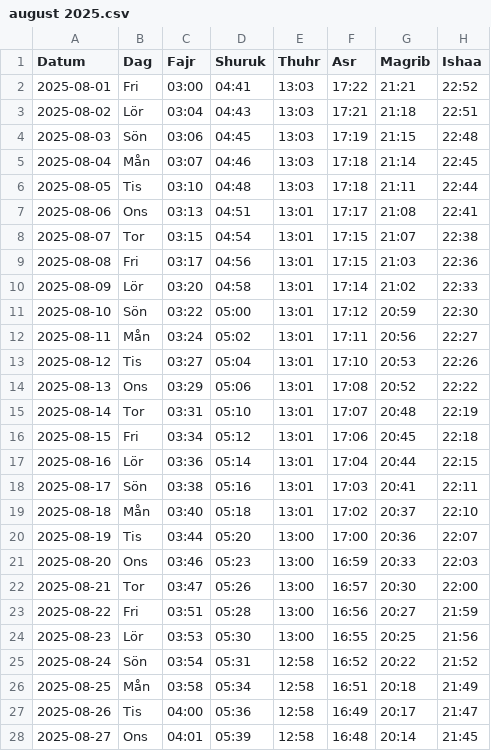
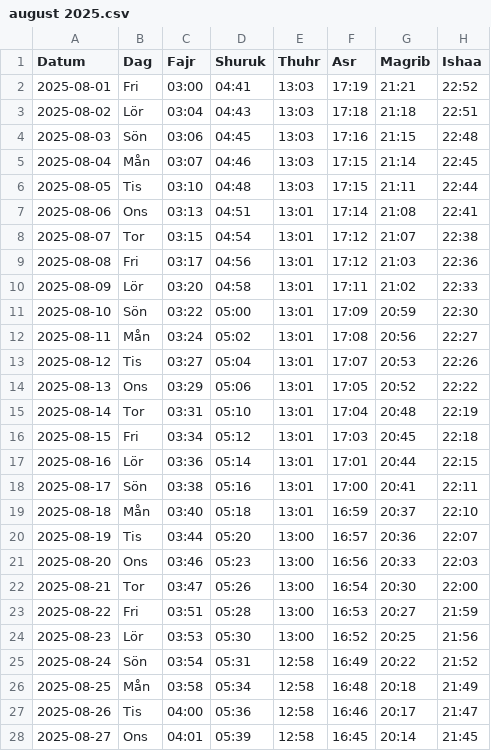
Before and after one commit to Abdumah-code/prayer-times-website, a CSV file: data/august 2025.csv, drawn as a sheet; only a part is shown; the diff covers the shown part only.

Commit message:
fixed prayer times for agust

```diff
--- a/data/august 2025.csv
+++ b/data/august 2025.csv
@@ -1,28 +1,28 @@
 Datum,Dag,Fajr,Shuruk,Thuhr,Asr,Magrib,Ishaa
-2025-08-01,Fri,03:00,04:41,13:03,17:22,21:21,22:52
-2025-08-02,Lör,03:04,04:43,13:03,17:21,21:18,22:51
-2025-08-03,Sön,03:06,04:45,13:03,17:19,21:15,22:48
-2025-08-04,Mån,03:07,04:46,13:03,17:18,21:14,22:45
-2025-08-05,Tis,03:10,04:48,13:03,17:18,21:11,22:44
-2025-08-06,Ons,03:13,04:51,13:01,17:17,21:08,22:41
-2025-08-07,Tor,03:15,04:54,13:01,17:15,21:07,22:38
-2025-08-08,Fri,03:17,04:56,13:01,17:15,21:03,22:36
-2025-08-09,Lör,03:20,04:58,13:01,17:14,21:02,22:33
-2025-08-10,Sön,03:22,05:00,13:01,17:12,20:59,22:30
-2025-08-11,Mån,03:24,05:02,13:01,17:11,20:56,22:27
-2025-08-12,Tis,03:27,05:04,13:01,17:10,20:53,22:26
-2025-08-13,Ons,03:29,05:06,13:01,17:08,20:52,22:22
-2025-08-14,Tor,03:31,05:10,13:01,17:07,20:48,22:19
-2025-08-15,Fri,03:34,05:12,13:01,17:06,20:45,22:18
-2025-08-16,Lör,03:36,05:14,13:01,17:04,20:44,22:15
-2025-08-17,Sön,03:38,05:16,13:01,17:03,20:41,22:11
-2025-08-18,Mån,03:40,05:18,13:01,17:02,20:37,22:10
-2025-08-19,Tis,03:44,05:20,13:00,17:00,20:36,22:07
-2025-08-20,Ons,03:46,05:23,13:00,16:59,20:33,22:03
-2025-08-21,Tor,03:47,05:26,13:00,16:57,20:30,22:00
-2025-08-22,Fri,03:51,05:28,13:00,16:56,20:27,21:59
-2025-08-23,Lör,03:53,05:30,13:00,16:55,20:25,21:56
-2025-08-24,Sön,03:54,05:31,12:58,16:52,20:22,21:52
-2025-08-25,Mån,03:58,05:34,12:58,16:51,20:18,21:49
-2025-08-26,Tis,04:00,05:36,12:58,16:49,20:17,21:47
-2025-08-27,Ons,04:01,05:39,12:58,16:48,20:14,21:45
+2025-08-01,Fri,03:00,04:41,13:03,17:19,21:21,22:52
+2025-08-02,Lör,03:04,04:43,13:03,17:18,21:18,22:51
+2025-08-03,Sön,03:06,04:45,13:03,17:16,21:15,22:48
+2025-08-04,Mån,03:07,04:46,13:03,17:15,21:14,22:45
+2025-08-05,Tis,03:10,04:48,13:03,17:15,21:11,22:44
+2025-08-06,Ons,03:13,04:51,13:01,17:14,21:08,22:41
+2025-08-07,Tor,03:15,04:54,13:01,17:12,21:07,22:38
+2025-08-08,Fri,03:17,04:56,13:01,17:12,21:03,22:36
+2025-08-09,Lör,03:20,04:58,13:01,17:11,21:02,22:33
+2025-08-10,Sön,03:22,05:00,13:01,17:09,20:59,22:30
+2025-08-11,Mån,03:24,05:02,13:01,17:08,20:56,22:27
+2025-08-12,Tis,03:27,05:04,13:01,17:07,20:53,22:26
+2025-08-13,Ons,03:29,05:06,13:01,17:05,20:52,22:22
+2025-08-14,Tor,03:31,05:10,13:01,17:04,20:48,22:19
+2025-08-15,Fri,03:34,05:12,13:01,17:03,20:45,22:18
+2025-08-16,Lör,03:36,05:14,13:01,17:01,20:44,22:15
+2025-08-17,Sön,03:38,05:16,13:01,17:00,20:41,22:11
+2025-08-18,Mån,03:40,05:18,13:01,16:59,20:37,22:10
+2025-08-19,Tis,03:44,05:20,13:00,16:57,20:36,22:07
+2025-08-20,Ons,03:46,05:23,13:00,16:56,20:33,22:03
+2025-08-21,Tor,03:47,05:26,13:00,16:54,20:30,22:00
+2025-08-22,Fri,03:51,05:28,13:00,16:53,20:27,21:59
+2025-08-23,Lör,03:53,05:30,13:00,16:52,20:25,21:56
+2025-08-24,Sön,03:54,05:31,12:58,16:49,20:22,21:52
+2025-08-25,Mån,03:58,05:34,12:58,16:48,20:18,21:49
+2025-08-26,Tis,04:00,05:36,12:58,16:46,20:17,21:47
+2025-08-27,Ons,04:01,05:39,12:58,16:45,20:14,21:45
```
Also changed, not shown: 4 edited cells elsewhere in this file.
